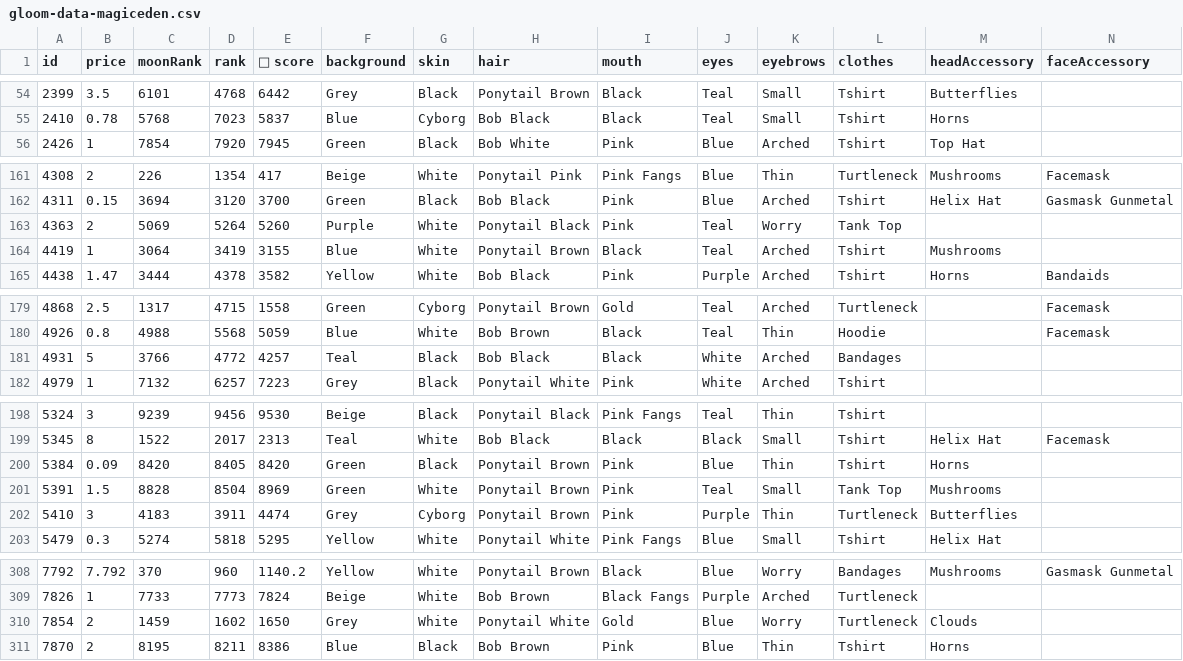
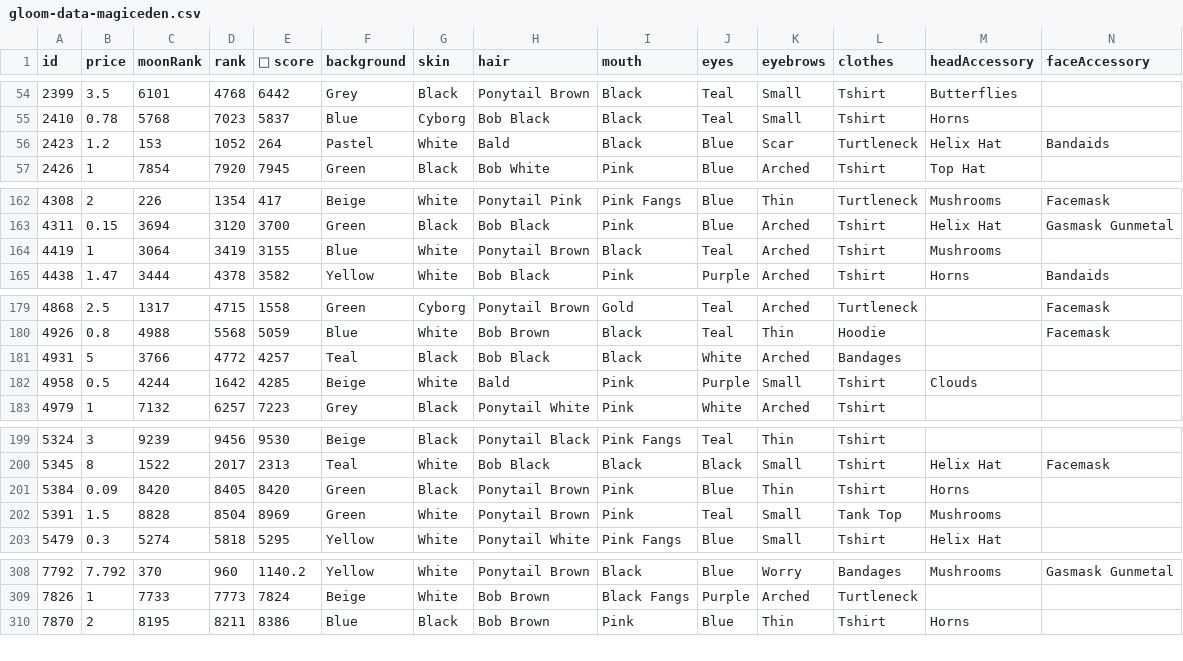
Before and after one commit to braposo/gloom-monitor, a CSV file: gloom-data-magiceden.csv, drawn as a sheet; only a part is shown, gaps mark what is left out; removed rows and columns are numbered as before the commit, all else as after; rows hold the shown columns only; the diff covers the shown part only; the diff names each change by its address in the sheet, - before the commit and + after, or states it on an @@ line.

```diff
--- a/gloom-data-magiceden.csv
+++ b/gloom-data-magiceden.csv
+row 56: 2423 | 1.2 | 153 | 1052 | 264 | Pastel | White | Bald | Black | Blue | Scar | Turtleneck | Helix Hat | Bandaids
-row 163: 4363 | 2 | 5069 | 5264 | 5260 | Purple | White | Ponytail Black | Pink | Teal | Worry | Tank Top
+row 182: 4958 | 0.5 | 4244 | 1642 | 4285 | Beige | White | Bald | Pink | Purple | Small | Tshirt | Clouds
-row 202: 5410 | 3 | 4183 | 3911 | 4474 | Grey | Cyborg | Ponytail Brown | Pink | Purple | Thin | Turtleneck | Butterflies
-row 310: 7854 | 2 | 1459 | 1602 | 1650 | Grey | White | Ponytail White | Gold | Blue | Worry | Turtleneck | Clouds
```
Also changed, not shown: 1 added row and 2 removed rows elsewhere in this file, gloom-picks-magiceden.csv.
